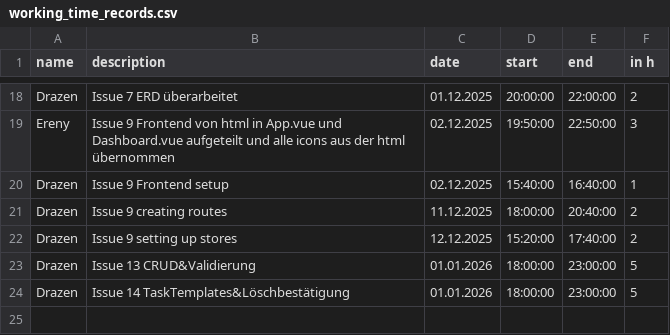
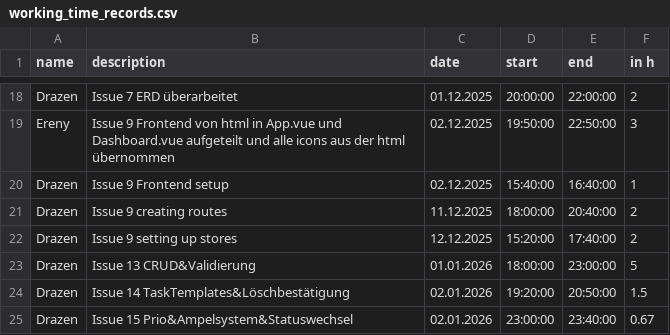
Before and after one commit to kiDra94/EffSync, a CSV file: working_time_records.csv, drawn as a sheet; only a part is shown, gaps mark what is left out.

Commit message:
#15: updated

```diff
--- a/working_time_records.csv
+++ b/working_time_records.csv
@@ -23,2 +23,3 @@ Drazen,Issue 9 setting up stores,12.12.2025,15:20:00,17:40:00,2
 Drazen,Issue 13 CRUD&Validierung,01.01.2026,18:00:00,23:00:00,5
-Drazen,Issue 14 TaskTemplates&Löschbestätigung,01.01.2026,18:00:00,23:00:00,5
+Drazen,Issue 14 TaskTemplates&Löschbestätigung,02.01.2026,19:20:00,20:50:00,1.5
+Drazen,Issue 15 Prio&Ampelsystem&Statuswechsel,02.01.2026,23:00:00,23:40:00,0.67
```
